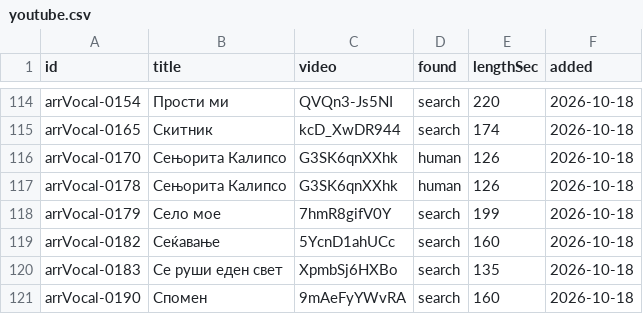
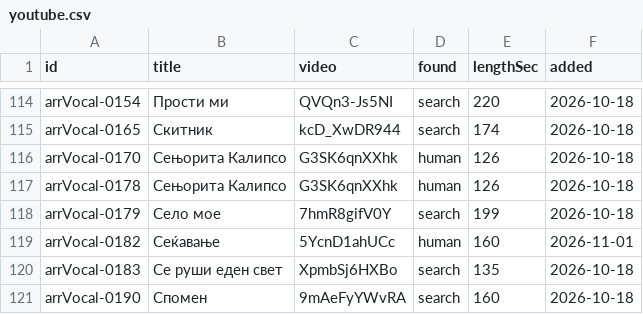
Before and after one commit to gocemitevski/Shpato, a CSV file: sources/youtube.csv, drawn as a sheet; only a part is shown, gaps mark what is left out.

Commit message:
Mark Сеќавање as NEW

```diff
--- a/sources/youtube.csv
+++ b/sources/youtube.csv
@@ -118,3 +118,3 @@ arrVocal-0178,Сењорита Калипсо,G3SK6qnXXhk,human,126,2026-10-18
 arrVocal-0179,Село мое,7hmR8gifV0Y,search,199,2026-10-18
-arrVocal-0182,Сеќавање,5YcnD1ahUCc,search,160,2026-10-18
+arrVocal-0182,Сеќавање,5YcnD1ahUCc,human,160,2026-11-01
 arrVocal-0183,Се руши еден свет,XpmbSj6HXBo,search,135,2026-10-18
```
